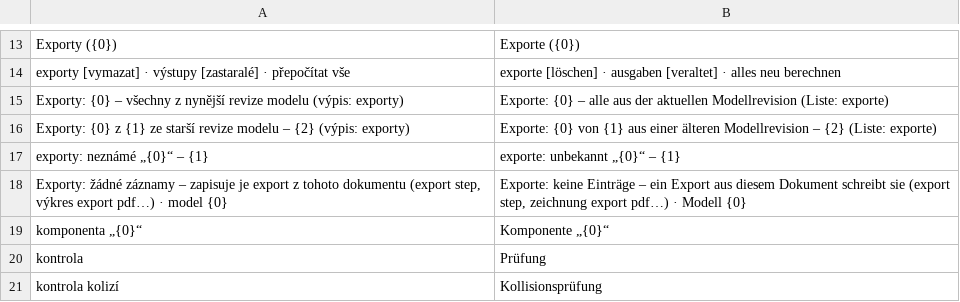
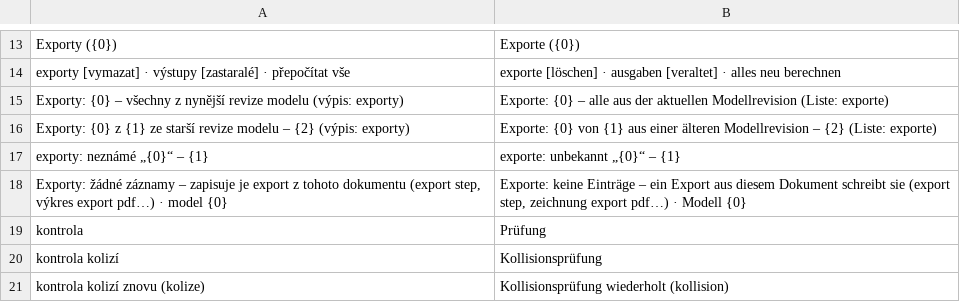
Before and after one commit to mnastrojarna-hub/Mnastrojarna-center, a TSV file: website/scripts/i18n/de/35-w22-d-outputs.tsv, drawn as a sheet; only a part is shown, gaps mark what is left out; the shorter side is filled out with more unchanged rows.

```diff
--- a/website/scripts/i18n/de/35-w22-d-outputs.tsv
+++ b/website/scripts/i18n/de/35-w22-d-outputs.tsv
@@ -18,3 +18,2 @@ exporty: neznámé „{0}“ – {1}	exporte: unbekannt „{0}“ – {1}
 Exporty: žádné záznamy – zapisuje je export z tohoto dokumentu (export step, výkres export pdf…) · model {0}	Exporte: keine Einträge – ein Export aus diesem Dokument schreibt sie (export step, zeichnung export pdf…) · Modell {0}
-komponenta „{0}“	Komponente „{0}“
 kontrola	Prüfung
```
Also changed, not shown: website/scripts/i18n/en/35-w22-d-outputs.tsv, 7 other files.
